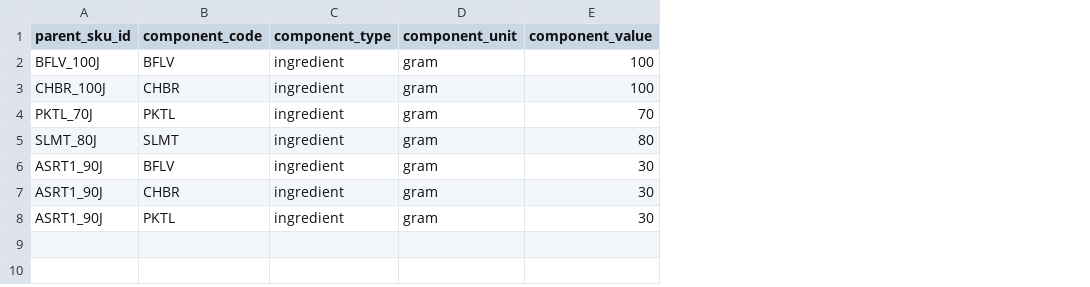
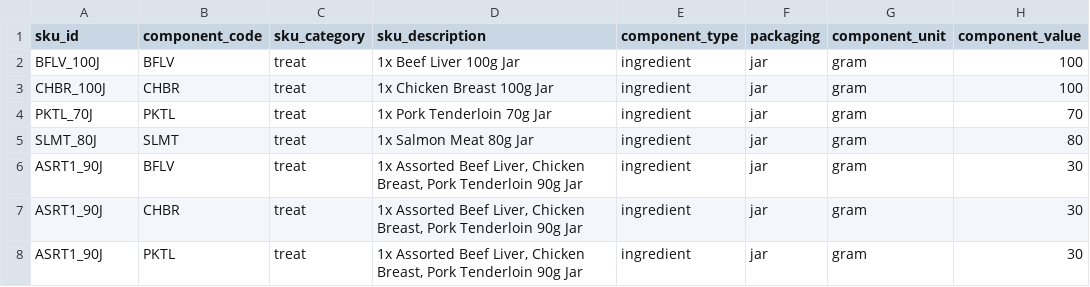
Before and after one commit to barkworthy/bark-worthy-dbt, a CSV file: bark_warehouse/seeds/google_sheets/sku_components.csv, drawn as a sheet; only a part is shown; the diff names each change by its address in the sheet, - before the commit and + after, or states it on an @@ line.

Commit message:
column changes

```diff
--- a/bark_warehouse/seeds/google_sheets/sku_components.csv
+++ b/bark_warehouse/seeds/google_sheets/sku_components.csv
+column C (sku_category), rows 2-8: all treat
+column D (sku_description), rows 2-8: 1x Beef Liver 100g Jar | 1x Chicken Breast 100g Jar | 1x Pork Tenderloin 70g Jar | 1x Salmon Meat 80g Jar | 1x Assorted Beef Liver, Chicken Breast, Pork Tenderloin 90g Jar | 1x Assorted Beef Liver, Chicken Breast, Pork Tenderloin 90g Jar | 1x Assorted Beef Liver, Chicken Breast, Pork Tenderloin 90g Jar
+column F (packaging), rows 2-8: all jar
-A1: parent_sku_id
+A1: sku_id
```
Also changed, not shown: bark_warehouse/seeds/google_sheets/creator_seedings.csv, bark_warehouse/seeds/google_sheets/direct_sales.csv, 20 other files.
